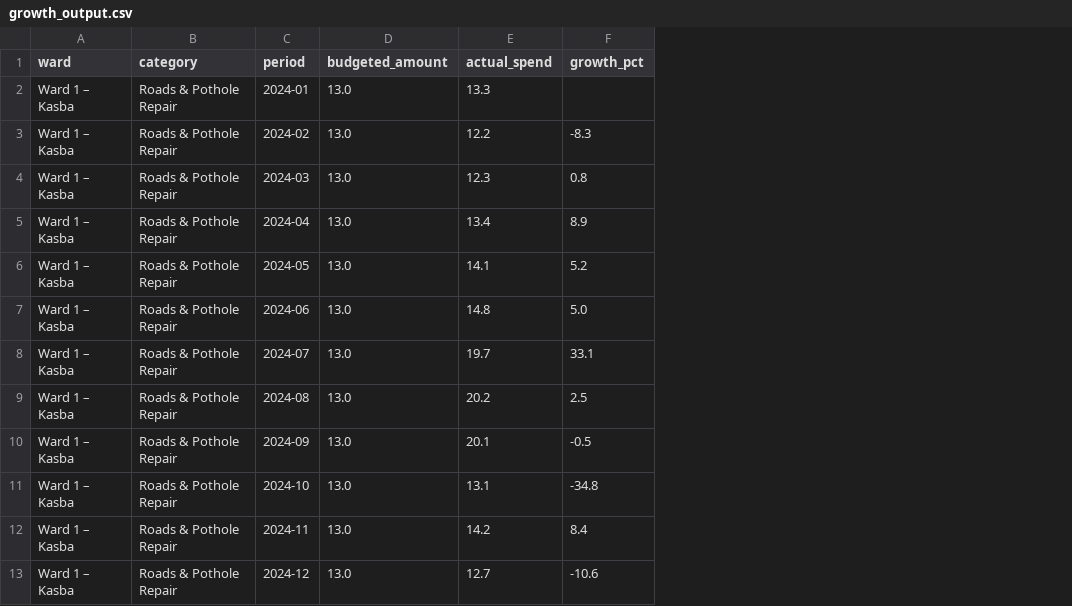
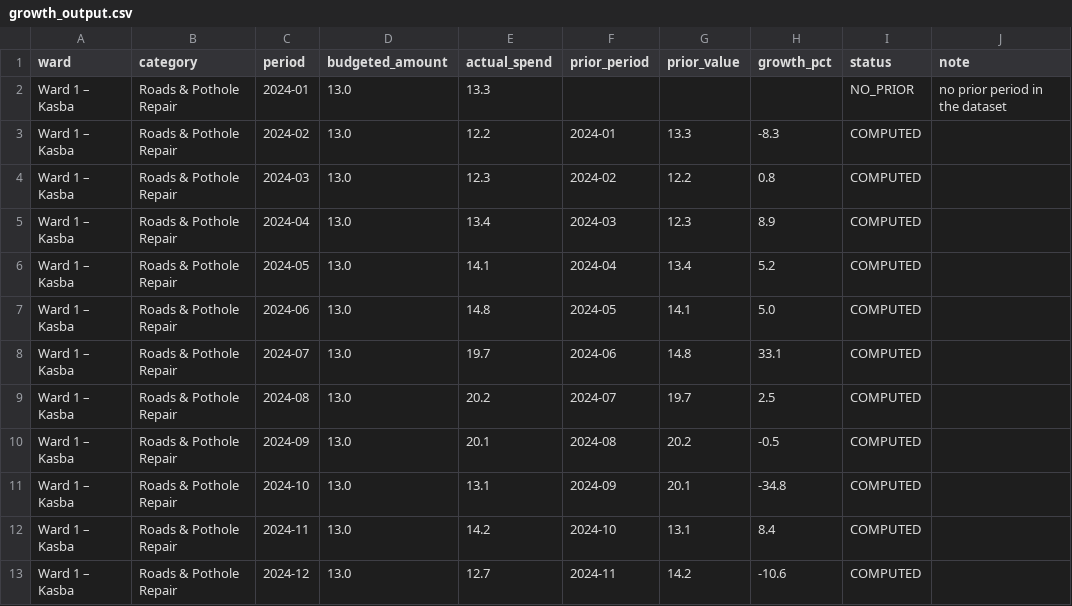
Before and after one commit to nasscomAI/prompt-to-production, a CSV file: uc-0c/growth_output.csv, drawn as a sheet; the diff names each change by its address in the sheet, - before the commit and + after, or states it on an @@ line.

Commit message:
UC-0C Fix silent nulls: blank actual_spend rows were skipped so Warje Roads bridged August against June → added NULL VISIBILITY rule, pre-computation null audit, and NULL_FLAGGED / PRIOR_NULL statuses that refuse to compute across a gap

```diff
--- a/uc-0c/growth_output.csv
+++ b/uc-0c/growth_output.csv
+column F (prior_period), rows 3-13: 2024-01 | 2024-02 | 2024-03 | 2024-04 | 2024-05 | 2024-06 | 2024-07 | 2024-08 | 2024-09 | 2024-10 | 2024-11
+column G (prior_value), rows 3-13: 13.3 | 12.2 | 12.3 | 13.4 | 14.1 | 14.8 | 19.7 | 20.2 | 20.1 | 13.1 | 14.2
+column I (status), rows 2-13: NO_PRIOR | COMPUTED | COMPUTED | COMPUTED | COMPUTED | COMPUTED | COMPUTED | COMPUTED | COMPUTED | COMPUTED | COMPUTED | COMPUTED
+column J (note), row 2: no prior period in the dataset
```
Also changed, not shown: 2 other files.
